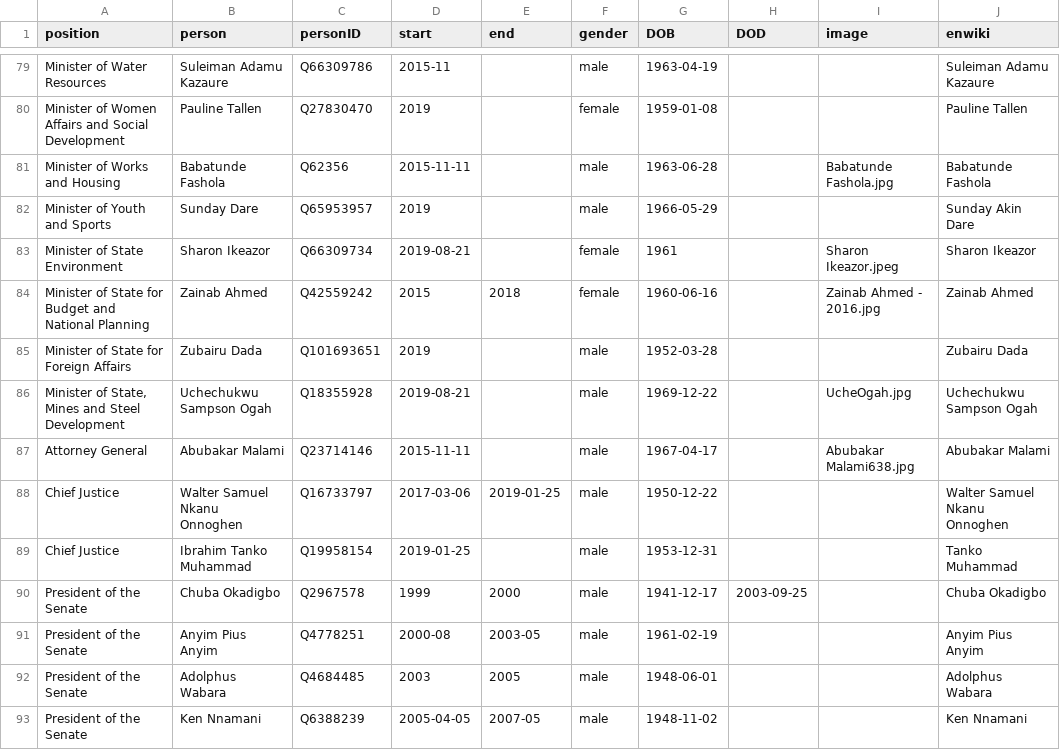
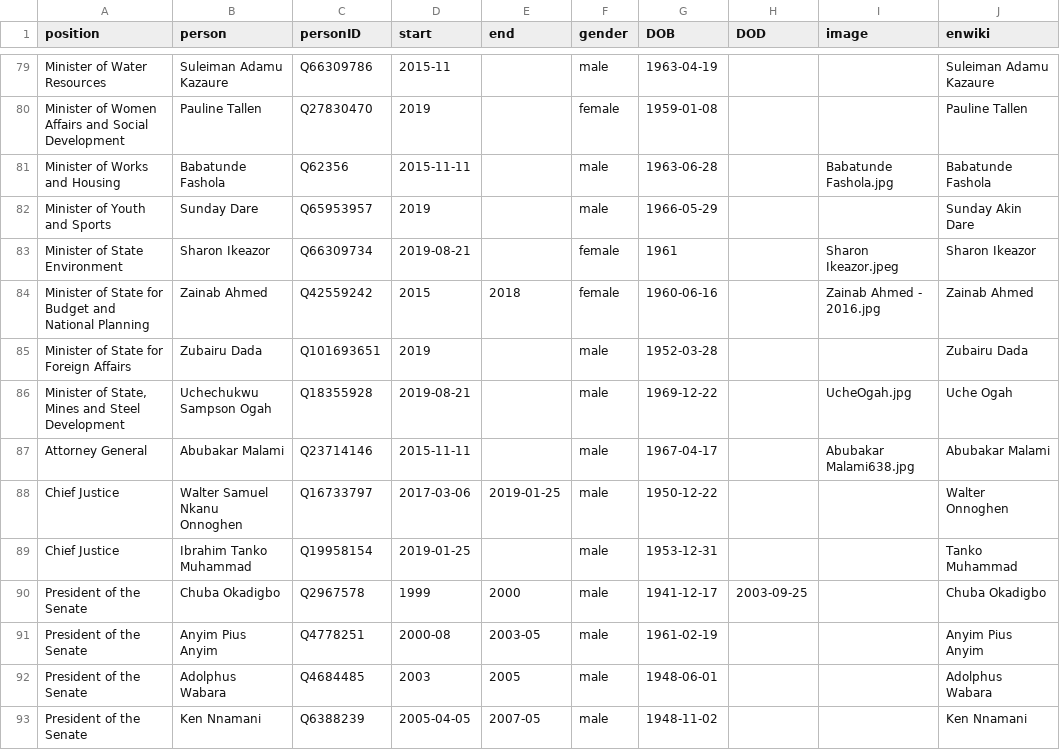
Before and after one commit to every-politician-scrapers/nigeria, a CSV file: html/holders21.csv, drawn as a sheet; only a part is shown, gaps mark what is left out.

```diff
--- a/html/holders21.csv
+++ b/html/holders21.csv
@@ -85,5 +85,5 @@ Minister of State for Budget and National Planning,Zainab Ahmed,Q42559242,2015,2
 Minister of State for Foreign Affairs,Zubairu Dada,Q101693651,2019,,male,1952-03-28,,,Zubairu Dada
-"Minister of State, Mines and Steel Development",Uchechukwu Sampson Ogah,Q18355928,2019-08-21,,male,1969-12-22,,UcheOgah.jpg,Uchechukwu Sampson Ogah
+"Minister of State, Mines and Steel Development",Uchechukwu Sampson Ogah,Q18355928,2019-08-21,,male,1969-12-22,,UcheOgah.jpg,Uche Ogah
 Attorney General,Abubakar Malami,Q23714146,2015-11-11,,male,1967-04-17,,Abubakar Malami638.jpg,Abubakar Malami
-Chief Justice,Walter Samuel Nkanu Onnoghen,Q16733797,2017-03-06,2019-01-25,male,1950-12-22,,,Walter Samuel Nkanu Onnoghen
+Chief Justice,Walter Samuel Nkanu Onnoghen,Q16733797,2017-03-06,2019-01-25,male,1950-12-22,,,Walter Onnoghen
 Chief Justice,Ibrahim Tanko Muhammad,Q19958154,2019-01-25,,male,1953-12-31,,,Tanko Muhammad
```
Also changed, not shown: html/current.csv.
